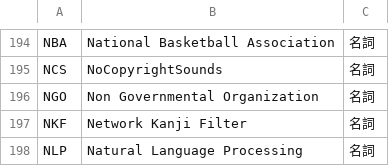
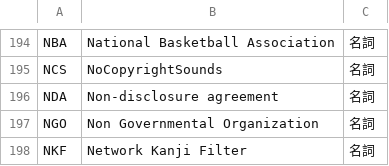
Before and after one commit to peaceiris/google-ime-dictionary, a TSV file: tsv/abbreviation.tsv, drawn as a sheet; only a part is shown, gaps mark what is left out; the shorter side is filled out with more unchanged rows; the diff names each change by its address in the sheet, - before the commit and + after, or states it on an @@ line.

Commit message:
Script: add NDA (Non-disclosure agreement)

```diff
--- a/tsv/abbreviation.tsv
+++ b/tsv/abbreviation.tsv
+row 196: NDA | Non-disclosure agreement | 名詞
```
Also changed, not shown: 1 other file.
